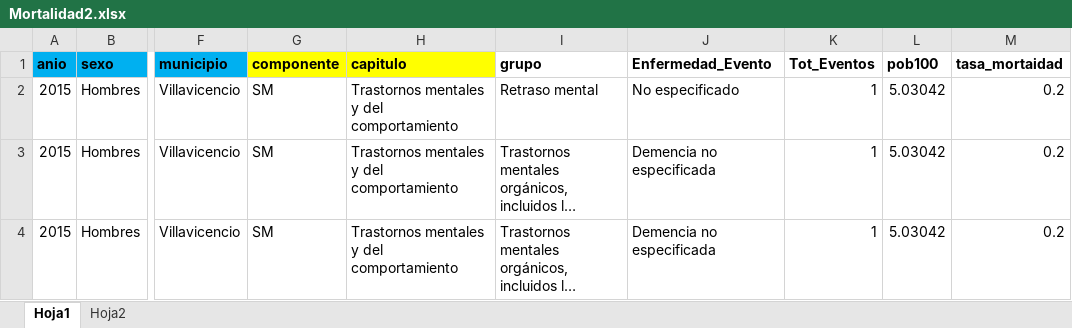
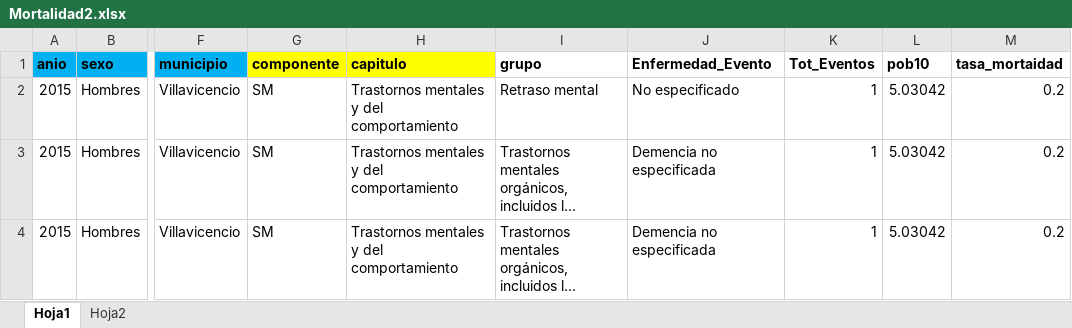
Before and after one commit to CESARSERNA29/ObservatSaludMental, an Excel workbook: data/Mortalidad2.xlsx, sheet Hoja1, drawn as a sheet; only a part is shown, gaps mark what is left out; long unchanged cells end in …; values as stored, in another font and other column widths than the file's, no borders; the diff names each change by its address in the sheet, - before the commit and + after, or states it on an @@ line.

Commit message:
Add files via upload

```diff
--- a/data/Mortalidad2.xlsx (sheet Hoja1)
+++ b/data/Mortalidad2.xlsx (sheet Hoja1)
-L1: pob100
+L1: pob10
```
